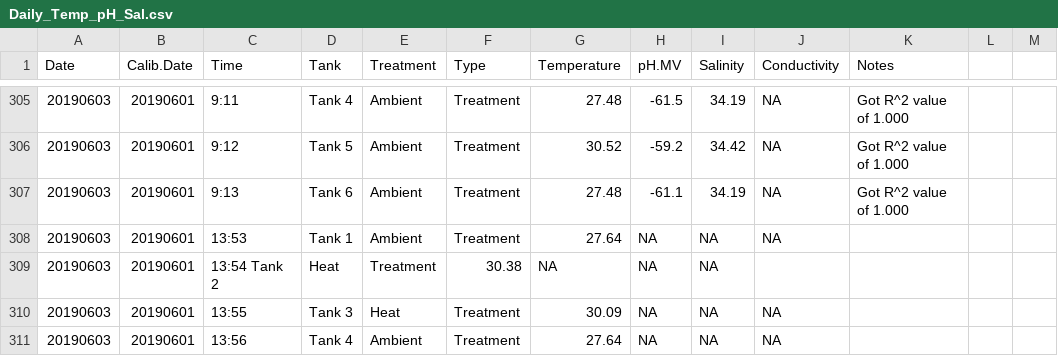
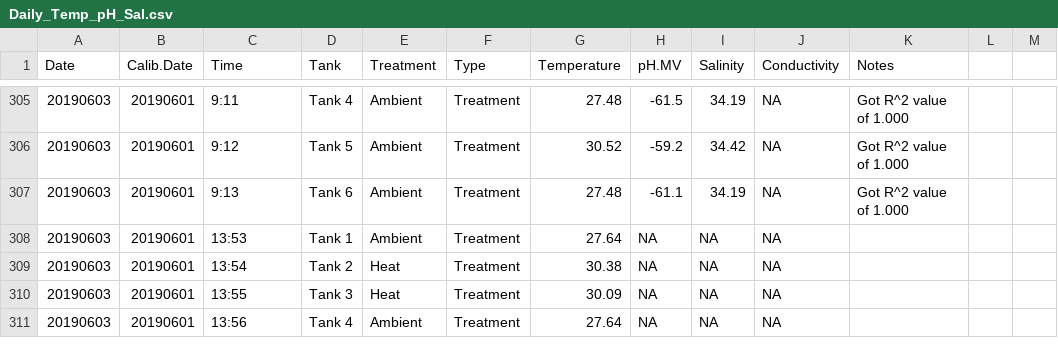
Before and after one commit to hputnam/Coral_Hospital, a CSV file: RAnalysis/Data/Daily_Temp_pH_Sal.csv, drawn as a sheet; only a part is shown, gaps mark what is left out.

Commit message:
Update Daily_Temp_pH_Sal.csv

```diff
--- a/RAnalysis/Data/Daily_Temp_pH_Sal.csv
+++ b/RAnalysis/Data/Daily_Temp_pH_Sal.csv
@@ -308,3 +308,3 @@ Date,Calib.Date,Time,Tank,Treatment,Type,Temperature,pH.MV,Salinity,Conductivity
 20190603,20190601, 13:53, Tank 1, Ambient,Treatment,27.64,NA,NA,NA,,,,
-20190603,20190601, 13:54 Tank 2, Heat,Treatment,30.38,NA,NA,NA,,,,
+20190603,20190601, 13:54, Tank 2, Heat,Treatment,30.38,NA,NA,NA,,,,
 20190603,20190601, 13:55, Tank 3, Heat,Treatment,30.09,NA,NA,NA,,,,
```
